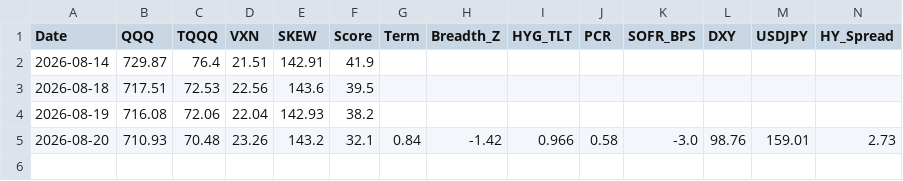
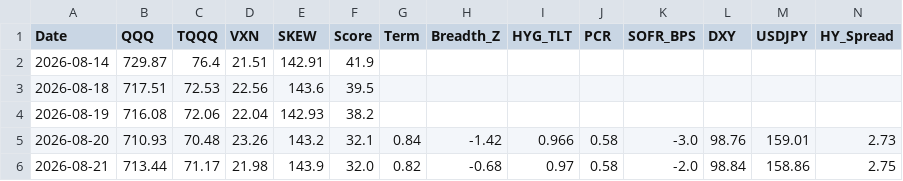
Before and after one commit to sherlocks0709-afk/Reader, a CSV file: history_db.csv, drawn as a sheet; only a part is shown; rows hold the shown columns only; the diff names each change by its address in the sheet, - before the commit and + after, or states it on an @@ line.

```diff
--- a/history_db.csv
+++ b/history_db.csv
+row 6: 2026-08-21 | 713.44 | 71.17 | 21.98 | 143.9 | 32.0 | 0.82 | -0.68 | 0.97 | 0.58 | -2.0 | 98.84 | 158.86 | 2.75
```
